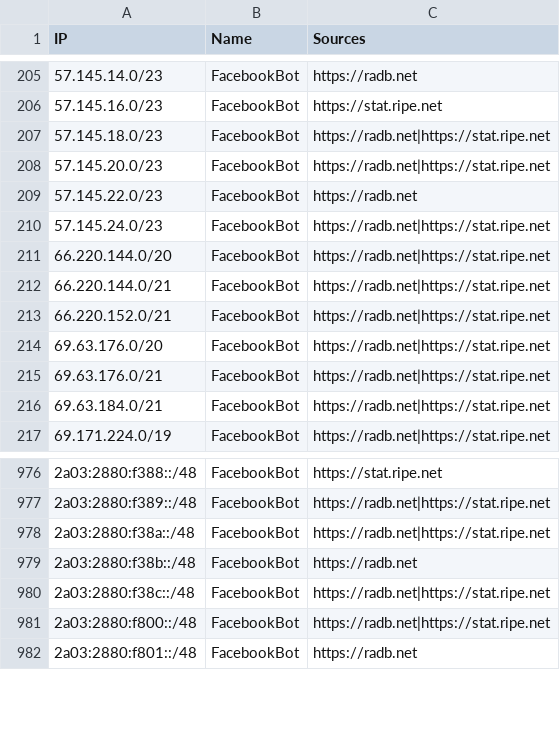
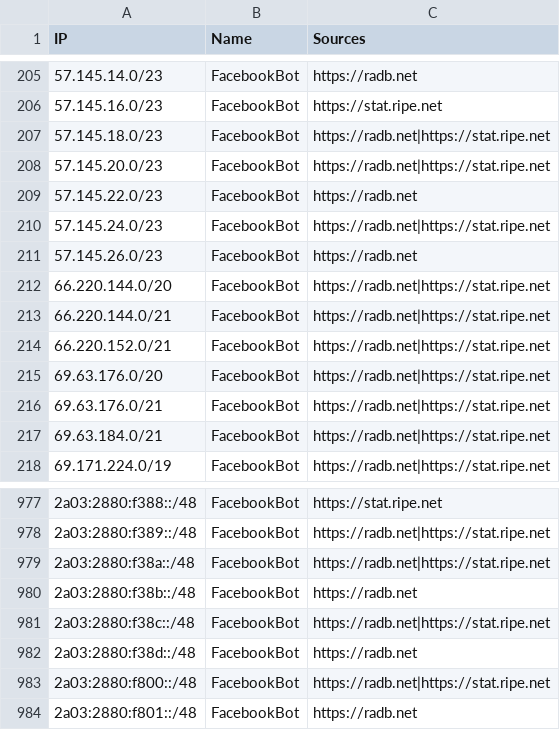
Before and after one commit to sefinek/trusted-ips-whitelist, a CSV file: lists/facebookbot/ips.csv, drawn as a sheet; only a part is shown, gaps mark what is left out; the diff names each change by its address in the sheet, - before the commit and + after, or states it on an @@ line.

```diff
--- a/lists/facebookbot/ips.csv
+++ b/lists/facebookbot/ips.csv
+row 211: 57.145.26.0/23 | FacebookBot | https://radb.net
+row 982: 2a03:2880:f38d::/48 | FacebookBot | https://radb.net
```
Also changed, not shown: lists/all-crawlers-ips.csv, lists/all-monitoring-ips.csv, 16 other files.
